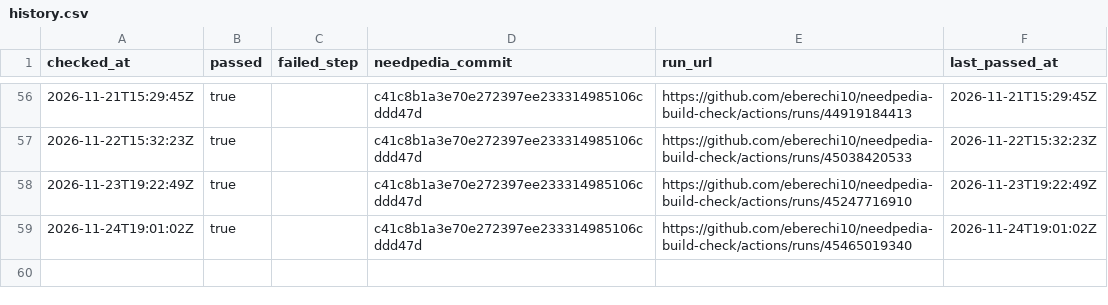
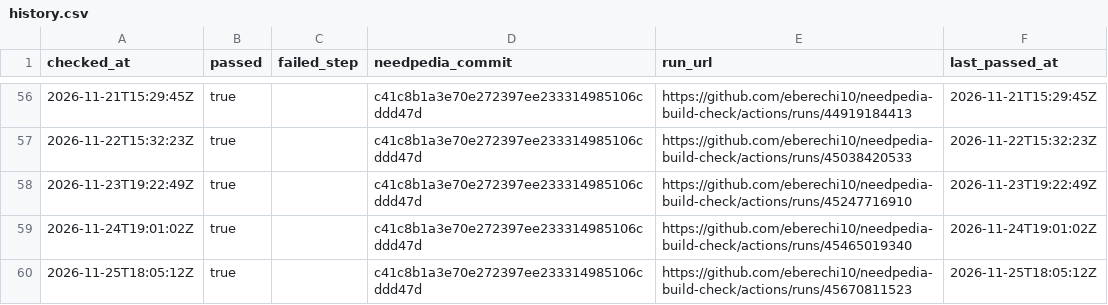
Before and after one commit to eberechi10/needpedia-build-check, a CSV file: results/history.csv, drawn as a sheet; only a part is shown, gaps mark what is left out; the diff names each change by its address in the sheet, - before the commit and + after, or states it on an @@ line.

```diff
--- a/results/history.csv
+++ b/results/history.csv
+row 60: 2026-11-25T18:05:12Z | true |  | c41c8b1a3e70e272397ee233314985106cddd47d | https://github.com/eberechi10/needpedia-build-check/actions/runs/45670811523 | 2026-11-25T18:05:12Z
```
Also changed, not shown: 1 other file.
